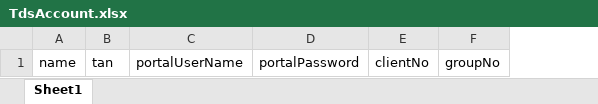
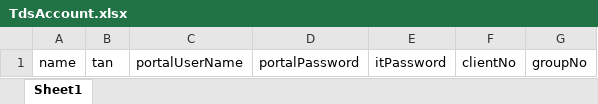
Before and after one commit to madrecha/portal, an Excel workbook: excel/TdsAccount.xlsx, sheet Sheet1, drawn as a sheet; values as stored, in another font and other column widths than the file's, no borders; the diff names each change by its address in the sheet, - before the commit and + after, or states it on an @@ line.

Commit message:
itpassword column in tds account

```diff
--- a/excel/TdsAccount.xlsx (sheet Sheet1)
+++ b/excel/TdsAccount.xlsx (sheet Sheet1)
+column E, row 1: itPassword
```
